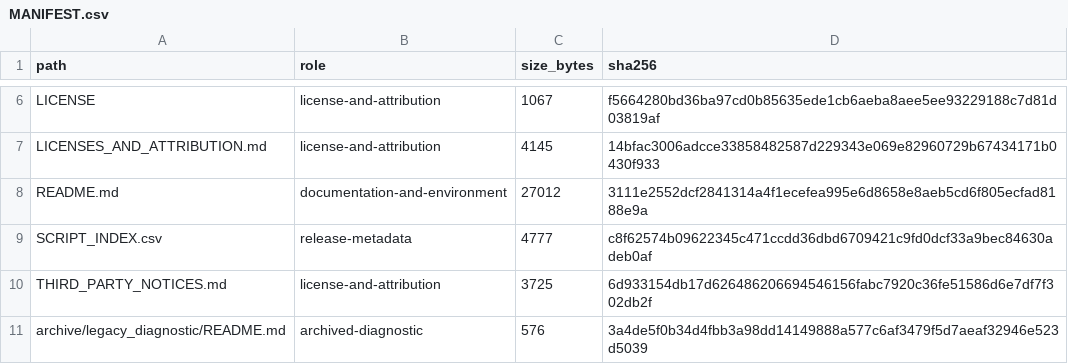
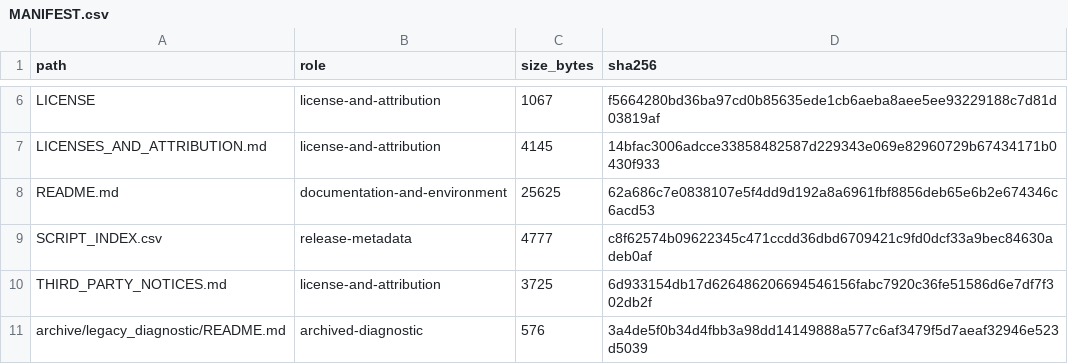
Before and after one commit to samuel-cmd79/matbench-mp-gap-representation-audit, a CSV file: MANIFEST.csv, drawn as a sheet; only a part is shown, gaps mark what is left out.

```diff
--- a/MANIFEST.csv
+++ b/MANIFEST.csv
@@ -7,3 +7,3 @@ LICENSE,license-and-attribution,1067,f5664280bd36ba97cd0b85635ede1cb6aeba8aee5ee
 LICENSES_AND_ATTRIBUTION.md,license-and-attribution,4145,14bfac3006adcce33858482587d229343e069e82960729b67434171b0430f933
-README.md,documentation-and-environment,27012,3111e2552dcf2841314a4f1ecefea995e6d8658e8aeb5cd6f805ecfad8188e9a
+README.md,documentation-and-environment,25625,62a686c7e0838107e5f4dd9d192a8a6961fbf8856deb65e6b2e674346c6acd53
 SCRIPT_INDEX.csv,release-metadata,4777,c8f62574b09622345c471ccdd36dbd6709421c9fd0dcf33a9bec84630adeb0af
```
Also changed, not shown: 2 other files.
